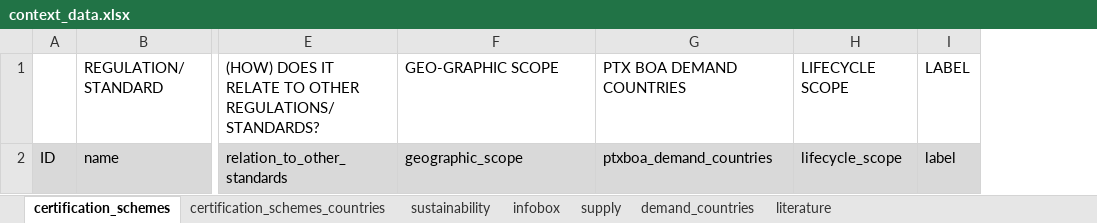
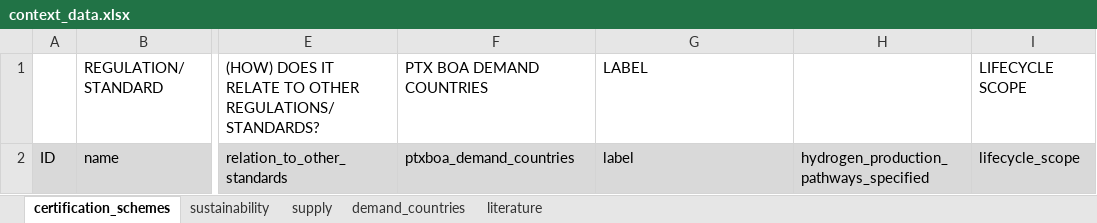
Before and after one commit to agoenergy/ptx-boa, an Excel workbook: data/context_data.xlsx, sheet certification_schemes, drawn as a sheet; only a part is shown, gaps mark what is left out; values as stored, in another font and other column widths than the file's, no borders; conditional formats not drawn; removed rows and columns are numbered as before the commit, all else as after; the diff covers the shown part only; the diff names each change by its address in the sheet, - before the commit and + after, or states it on an @@ line.

```diff
--- a/data/context_data.xlsx (sheet certification_schemes)
+++ b/data/context_data.xlsx (sheet certification_schemes)
-sheet tab: certification_schemes_countries
-sheet tab: infobox
+column H, row 2: hydrogen_production_pathways_specified
-column I, rows 1-2: LABEL | label
-F1: GEO-GRAPHIC SCOPE
+F1: PTX BOA DEMAND COUNTRIES
-G1: PTX BOA DEMAND COUNTRIES
+G1: LABEL
-F2: geographic_scope
+F2: ptxboa_demand_countries
-G2: ptxboa_demand_countries
+G2: label
```
Also changed, not shown: 1 added row, 2 removed rows, 105 edited cells and cell formats elsewhere in this sheet, sheet literature, sheet demand_countries, sheet supply.
